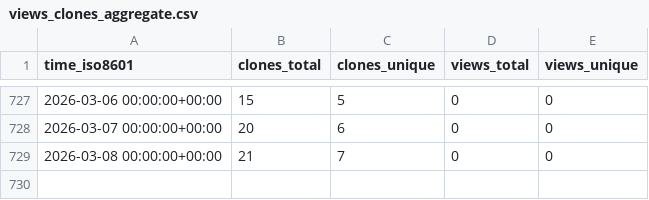
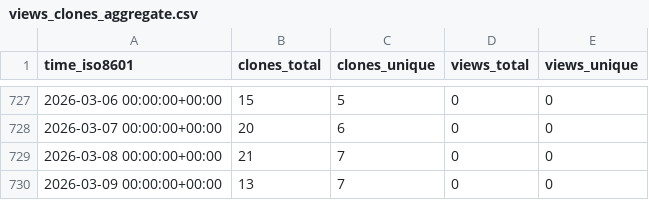
Before and after one commit to stablecaps/vimrc_setup, a CSV file: stablecaps/vimrc_setup/ghrs-data/views_clones_aggregate.csv, drawn as a sheet; only a part is shown, gaps mark what is left out; the diff names each change by its address in the sheet, - before the commit and + after, or states it on an @@ line.

```diff
--- a/stablecaps/vimrc_setup/ghrs-data/views_clones_aggregate.csv
+++ b/stablecaps/vimrc_setup/ghrs-data/views_clones_aggregate.csv
+row 730: 2026-03-09 00:00:00+00:00 | 13 | 7 | 0 | 0
```
Also changed, not shown: 1 other file.
